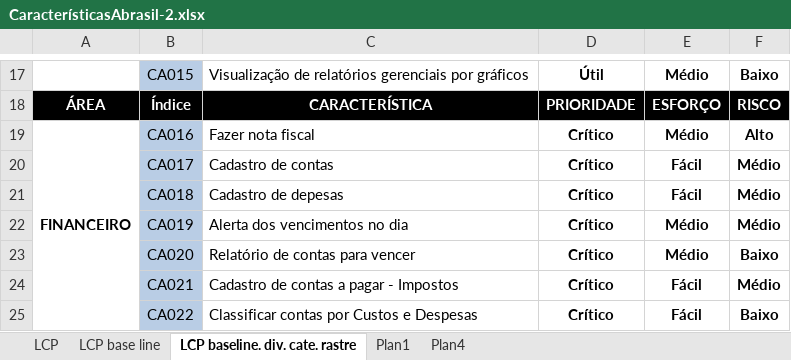
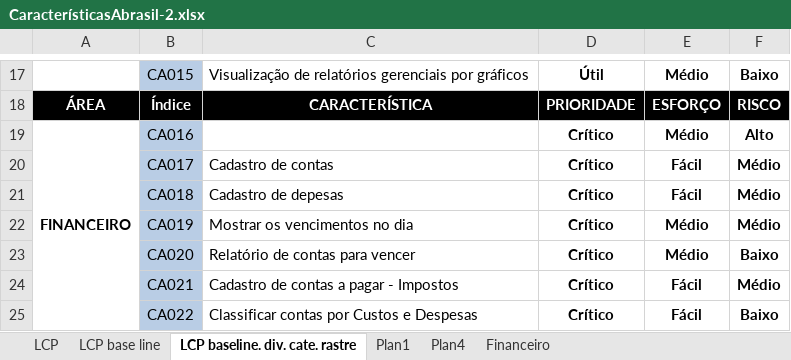
Before and after one commit to smrpuc/pos-fit-es10, an Excel workbook: TCC - Monografia/Documentos/Soltos/CaracterísticasAbrasil-2.xlsx, sheet LCP baseline. div. cate. rastre, drawn as a sheet; only a part is shown, gaps mark what is left out; values as stored, in another font and other column widths than the file's, no borders; conditional formats not drawn; the diff names each change by its address in the sheet, - before the commit and + after, or states it on an @@ line.

```diff
--- a/TCC - Monografia/Documentos/Soltos/CaracterísticasAbrasil-2.xlsx (sheet LCP baseline. div. cate. rastre)
+++ b/TCC - Monografia/Documentos/Soltos/CaracterísticasAbrasil-2.xlsx (sheet LCP baseline. div. cate. rastre)
+sheet tab: Financeiro
-C19: Fazer nota fiscal
+C19: (empty)
-C22: Alerta dos vencimentos no dia
+C22: Mostrar os vencimentos no dia
```
